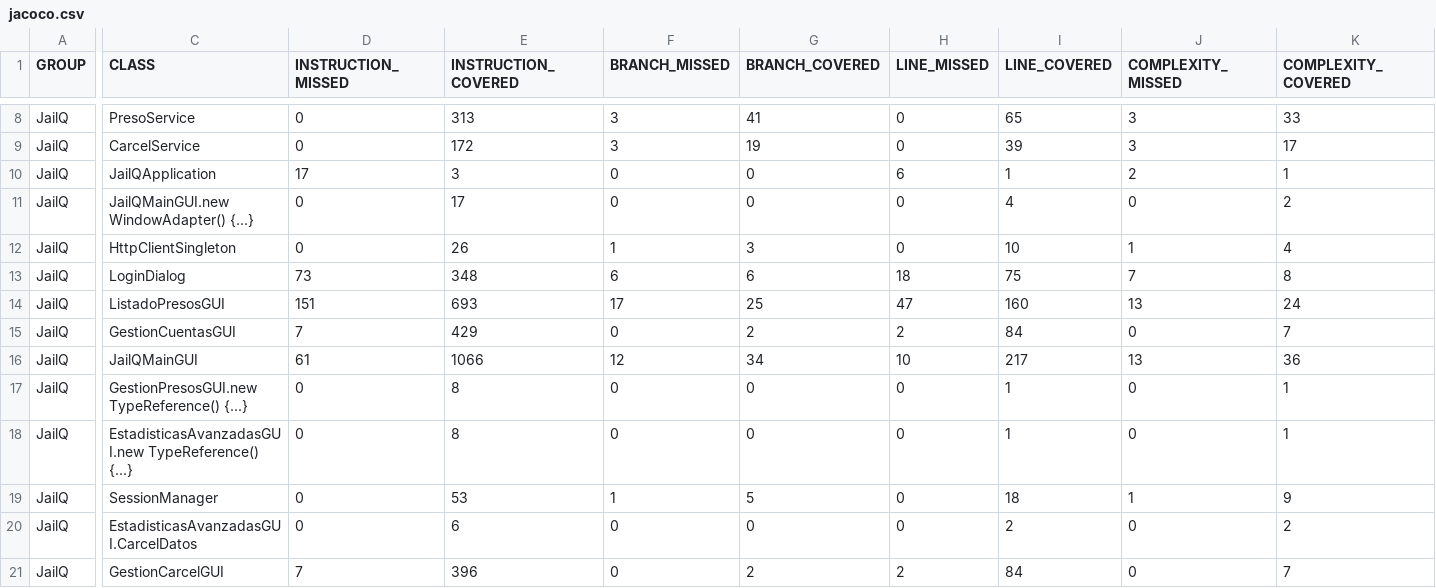
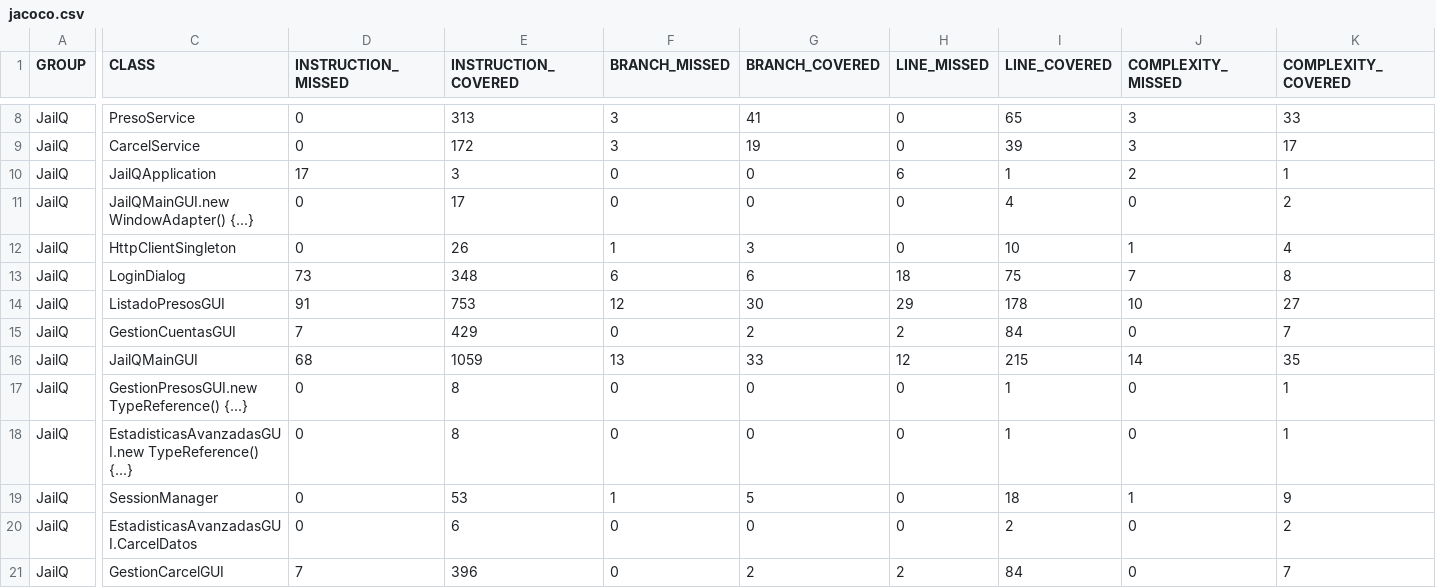
Before and after one commit to PSyC25-26/PSyC-SS-03, a CSV file: site/jacoco/jacoco.csv, drawn as a sheet; only a part is shown, gaps mark what is left out; the diff covers the shown part only; the diff names each change by its address in the sheet, - before the commit and + after, or states it on an @@ line.

Commit message:
docs: actualizar site y performance [skip ci] 9a23ddc240712ace19e284a7c9f4eedb4e3f89d1

```diff
--- a/site/jacoco/jacoco.csv
+++ b/site/jacoco/jacoco.csv
-D14 (INSTRUCTION_MISSED): 151
+D14 (INSTRUCTION_MISSED): 91
-E14 (INSTRUCTION_COVERED): 693
+E14 (INSTRUCTION_COVERED): 753
-F14 (BRANCH_MISSED): 17
+F14 (BRANCH_MISSED): 12
-G14 (BRANCH_COVERED): 25
+G14 (BRANCH_COVERED): 30
-H14 (LINE_MISSED): 47
+H14 (LINE_MISSED): 29
-I14 (LINE_COVERED): 160
+I14 (LINE_COVERED): 178
-J14 (COMPLEXITY_MISSED): 13
+J14 (COMPLEXITY_MISSED): 10
-K14 (COMPLEXITY_COVERED): 24
+K14 (COMPLEXITY_COVERED): 27
-D16 (INSTRUCTION_MISSED): 61
+D16 (INSTRUCTION_MISSED): 68
-E16 (INSTRUCTION_COVERED): 1066
+E16 (INSTRUCTION_COVERED): 1059
-F16 (BRANCH_MISSED): 12
+F16 (BRANCH_MISSED): 13
-G16 (BRANCH_COVERED): 34
+G16 (BRANCH_COVERED): 33
-H16 (LINE_MISSED): 10
+H16 (LINE_MISSED): 12
-I16 (LINE_COVERED): 217
+I16 (LINE_COVERED): 215
-J16 (COMPLEXITY_MISSED): 13
+J16 (COMPLEXITY_MISSED): 14
-K16 (COMPLEXITY_COVERED): 36
+K16 (COMPLEXITY_COVERED): 35
```
Also changed, not shown: 2 edited cells elsewhere in this file, 11 other files.
